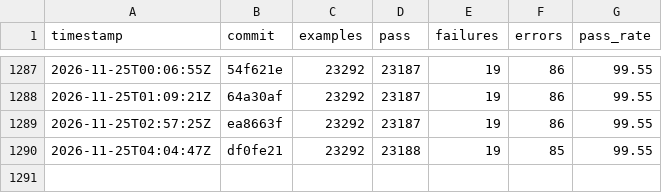
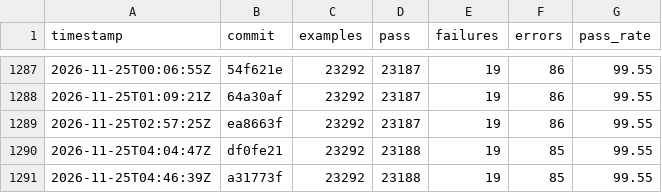
Before and after one commit to sisshiki1969/monoruby, a CSV file: spec/data/history_total.csv, drawn as a sheet; only a part is shown, gaps mark what is left out; the diff names each change by its address in the sheet, - before the commit and + after, or states it on an @@ line.

```diff
--- a/spec/data/history_total.csv
+++ b/spec/data/history_total.csv
+row 1291: 2026-11-25T04:46:39Z | a31773f | 23292 | 23188 | 19 | 85 | 99.55
```
Also changed, not shown: 2 other files.
